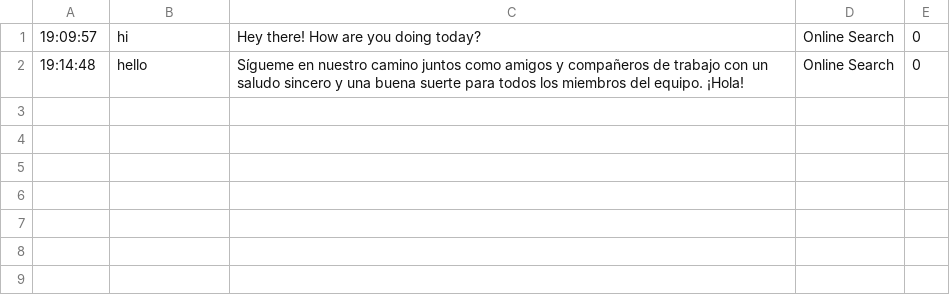
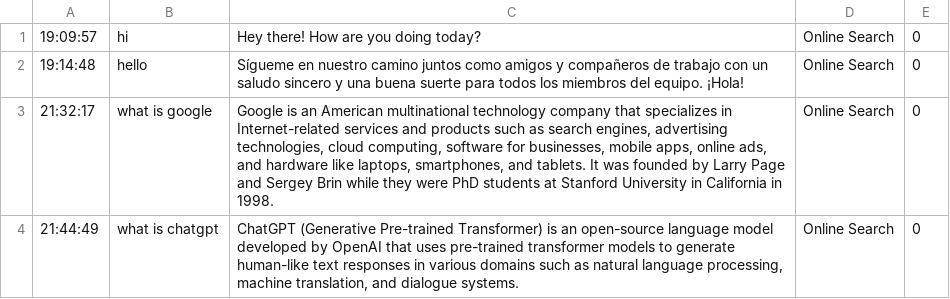
Before and after one commit to iamhharish/llm-rag-system, a CSV file: backend/project_logs.csv, drawn as a sheet.

Commit message:
Backend somewhat completed

```diff
--- a/backend/project_logs.csv
+++ b/backend/project_logs.csv
@@ -2 +2,3 @@
 19:14:48,hello,Sígueme en nuestro camino juntos como amigos y compañeros de trabajo con un saludo sincero y una buena suerte para todos los miembros del equipo. ¡Hola!,Online Search,0
+21:32:17,what is google,"Google is an American multinational technology company that specializes in Internet-related services and products such as search engines, advertising technologies, cloud computing, software for businesses, mobile apps, online ads, and hardware like laptops, smartphones, and tablets. It was founded by Larry Page and Sergey Brin while they were PhD students at Stanford University in California in 1998.",Online Search,0
+21:44:49,what is chatgpt,"ChatGPT (Generative Pre-trained Transformer) is an open-source language model developed by OpenAI that uses pre-trained transformer models to generate human-like text responses in various domains such as natural language processing, machine translation, and dialogue systems.",Online Search,0
```
Also changed, not shown: 4 other files.
